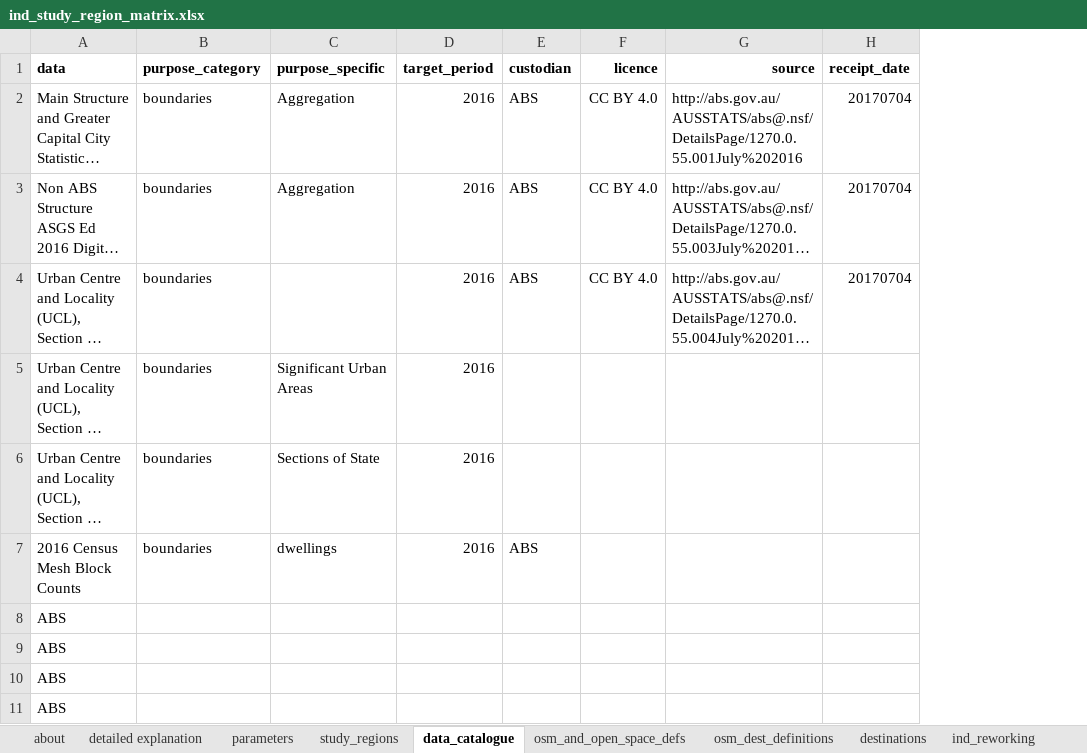
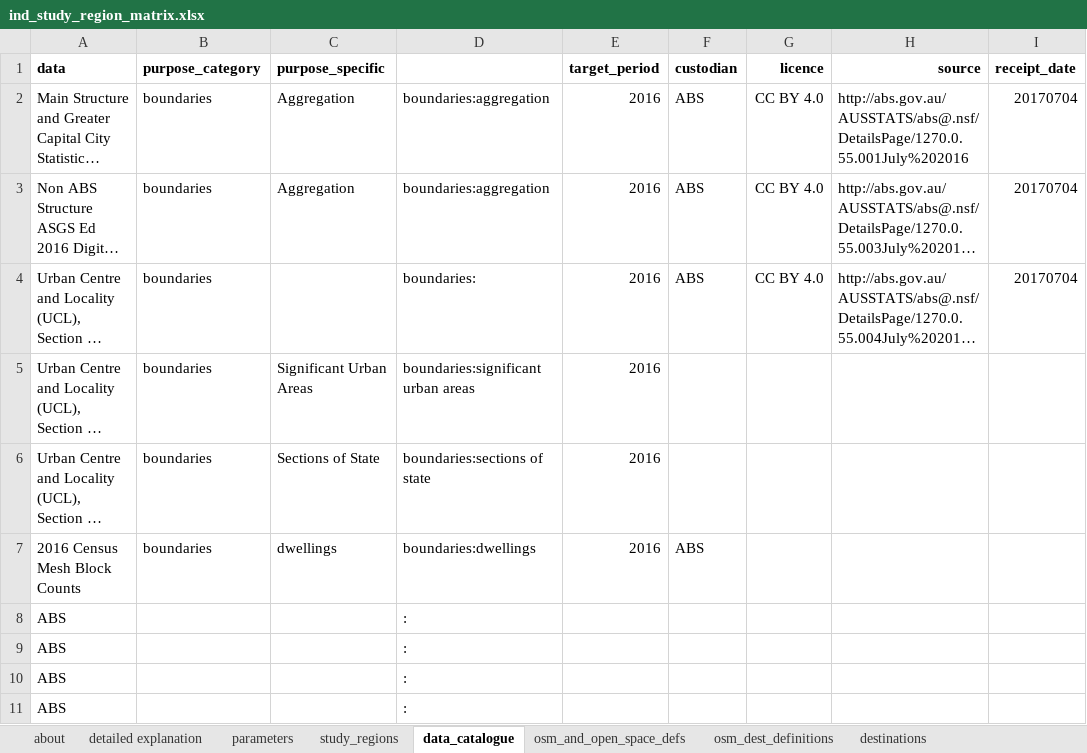
Before and after one commit to healthy-liveable-cities/australian-national-liveability-study, an Excel workbook: ind_study_region_matrix.xlsx, sheet data_catalogue, drawn as a sheet; only a part is shown; long unchanged cells end in …; values as stored, in another font and other column widths than the file's, no borders; the diff names each change by its address in the sheet, - before the commit and + after, or states it on an @@ line.

Commit message:
update ind matrix and parcel dwelling script

```diff
--- a/ind_study_region_matrix.xlsx (sheet data_catalogue)
+++ b/ind_study_region_matrix.xlsx (sheet data_catalogue)
-sheet tab: ind_reworking
+column D, rows 2-11: boundaries:aggregation | boundaries:aggregation | boundaries: | boundaries:significant urban areas | boundaries:sections of state | boundaries:dwellings | : | : | : | :
```
Also changed, not shown: sheet ind_study_region_matrix, other sheet tabs, 1 other file.
